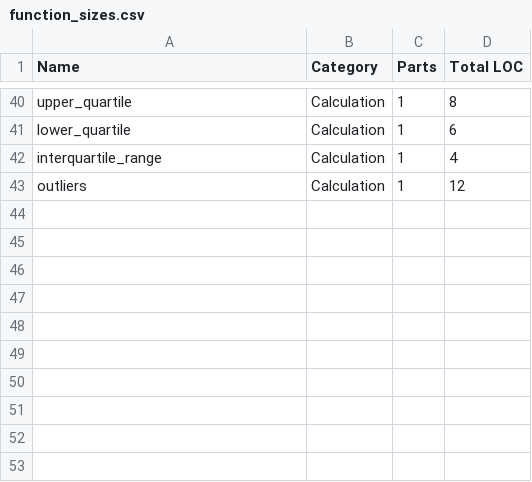
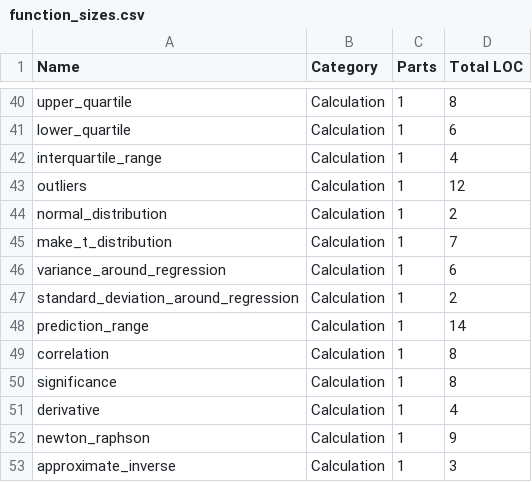
Before and after one commit to etscrivner/dse, a CSV file: data/function_sizes.csv, drawn as a sheet; only a part is shown, gaps mark what is left out.

Commit message:
Update Relative Size Table Data

```diff
--- a/data/function_sizes.csv
+++ b/data/function_sizes.csv
@@ -43 +43,11 @@ interquartile_range,Calculation,1,4
 outliers,Calculation,1,12
+normal_distribution,Calculation,1,2
+make_t_distribution,Calculation,1,7
+variance_around_regression,Calculation,1,6
+standard_deviation_around_regression,Calculation,1,2
+prediction_range,Calculation,1,14
+correlation,Calculation,1,8
+significance,Calculation,1,8
+derivative,Calculation,1,4
+newton_raphson,Calculation,1,9
+approximate_inverse,Calculation,1,3
```
Also changed, not shown: data/object_sizes.csv.
